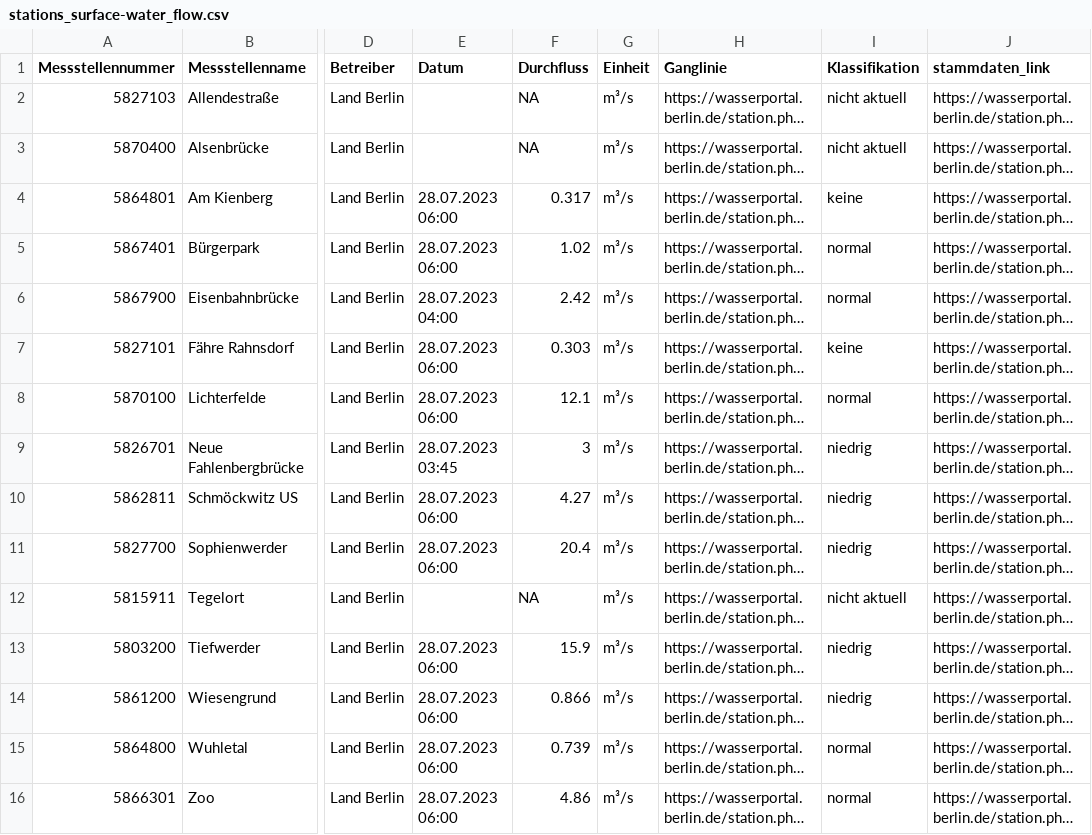
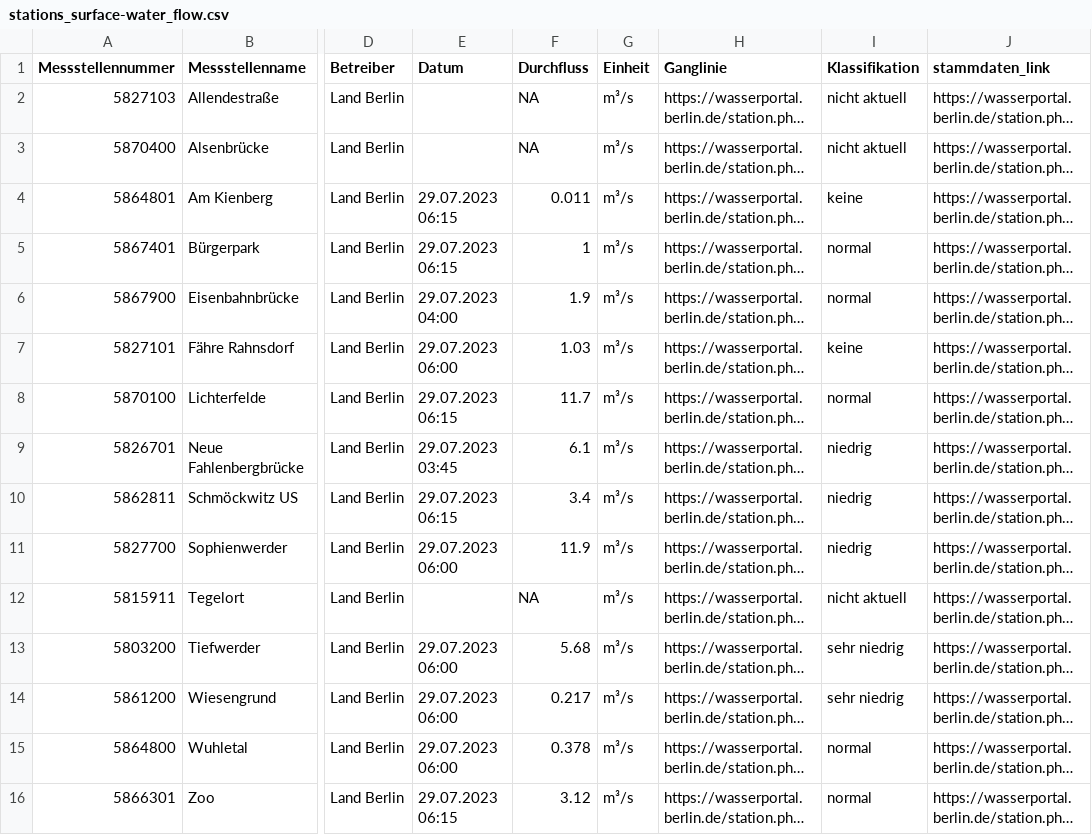
Before and after one commit to KWB-R/wasserportal, a CSV file: stations_surface-water_flow.csv, drawn as a sheet; only a part is shown, gaps mark what is left out; long unchanged cells end in …; the diff covers the shown part only; the diff names each change by its address in the sheet, - before the commit and + after, or states it on an @@ line.

```diff
--- a/stations_surface-water_flow.csv
+++ b/stations_surface-water_flow.csv
-E4:E5 (Datum): 28.07.2023 06:00
+E4:E5 (Datum): 29.07.2023 06:15
-F4 (Durchfluss): 0.317
+F4 (Durchfluss): 0.011
-F5 (Durchfluss): 1.02
+F5 (Durchfluss): 1
-E6 (Datum): 28.07.2023 04:00
+E6 (Datum): 29.07.2023 04:00
-F6 (Durchfluss): 2.42
+F6 (Durchfluss): 1.9
-E7 (Datum): 28.07.2023 06:00
+E7 (Datum): 29.07.2023 06:00
-F7 (Durchfluss): 0.303
+F7 (Durchfluss): 1.03
-E8 (Datum): 28.07.2023 06:00
+E8 (Datum): 29.07.2023 06:15
-F8 (Durchfluss): 12.1
+F8 (Durchfluss): 11.7
-E9 (Datum): 28.07.2023 03:45
+E9 (Datum): 29.07.2023 03:45
-F9 (Durchfluss): 3
+F9 (Durchfluss): 6.1
-E10 (Datum): 28.07.2023 06:00
+E10 (Datum): 29.07.2023 06:15
-F10 (Durchfluss): 4.27
+F10 (Durchfluss): 3.4
-E11 (Datum): 28.07.2023 06:00
+E11 (Datum): 29.07.2023 06:00
-F11 (Durchfluss): 20.4
+F11 (Durchfluss): 11.9
-E13:E15 (Datum): 28.07.2023 06:00
+E13:E15 (Datum): 29.07.2023 06:00
-F13 (Durchfluss): 15.9
+F13 (Durchfluss): 5.68
-I13:I14 (Klassifikation): niedrig
+I13:I14 (Klassifikation): sehr niedrig
-F14 (Durchfluss): 0.866
+F14 (Durchfluss): 0.217
-F15 (Durchfluss): 0.739
+F15 (Durchfluss): 0.378
-E16 (Datum): 28.07.2023 06:00
+E16 (Datum): 29.07.2023 06:15
-F16 (Durchfluss): 4.86
+F16 (Durchfluss): 3.12
```
Also changed, not shown: 30 edited cells elsewhere in this file, stations_groundwater_level.csv, stations_surface-water_conductivity.csv, 23 other files.
